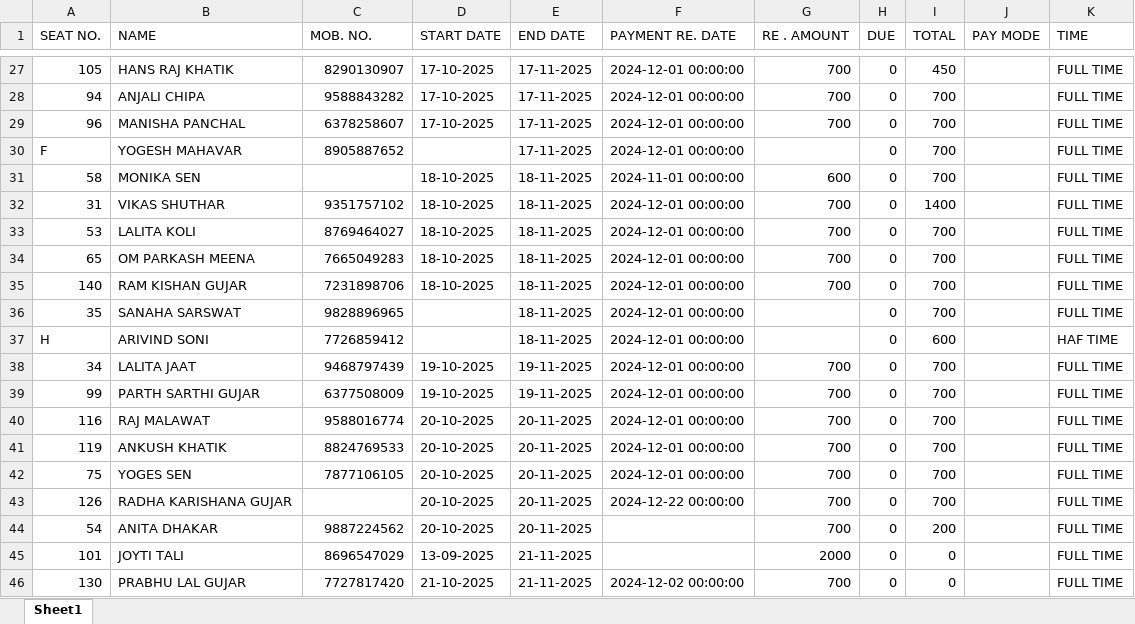
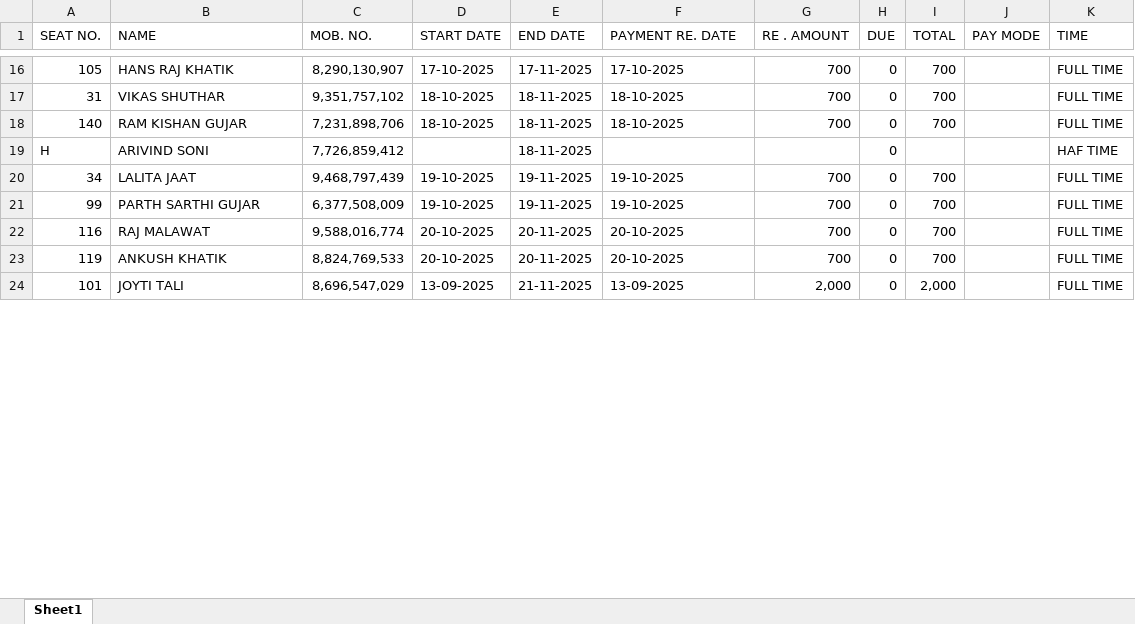
Before and after one commit to RudraMaheshwari/Friends_library, an Excel workbook: LIBRARY LIST.xlsx, sheet Sheet1, drawn as a sheet; only a part is shown, gaps mark what is left out; values as stored, in another font and other column widths than the file's, no cell formats; removed rows and columns are numbered as before the commit, all else as after; the diff covers the shown part only; the diff names each change by its address in the sheet, - before the commit and + after, or states it on an @@ line.

```diff
--- a/LIBRARY LIST.xlsx (sheet Sheet1)
+++ b/LIBRARY LIST.xlsx (sheet Sheet1)
-C16 (MOB. NO.): 8290130907
+C16 (MOB. NO.): 8,290,130,907
-F16 (PAYMENT RE. DATE): 2024-12-01 00:00:00
+F16 (PAYMENT RE. DATE): 17-10-2025
-I16 (TOTAL): 450
+I16 (TOTAL): 700
-row 28: 94 | ANJALI CHIPA | 9588843282 | 17-10-2025 | 17-11-2025 | 2024-12-01 00:00:00 | 700 | 0 | 700 |  | FULL TIME
-row 29: 96 | MANISHA PANCHAL | 6378258607 | 17-10-2025 | 17-11-2025 | 2024-12-01 00:00:00 | 700 | 0 | 700 |  | FULL TIME
-row 30: F | YOGESH MAHAVAR | 8905887652 |  | 17-11-2025 | 2024-12-01 00:00:00 |  | 0 | 700 |  | FULL TIME
-row 31: 58 | MONIKA SEN |  | 18-10-2025 | 18-11-2025 | 2024-11-01 00:00:00 | 600 | 0 | 700 |  | FULL TIME
-C17 (MOB. NO.): 9351757102
+C17 (MOB. NO.): 9,351,757,102
-F17 (PAYMENT RE. DATE): 2024-12-01 00:00:00
+F17 (PAYMENT RE. DATE): 18-10-2025
-I17 (TOTAL): 1400
+I17 (TOTAL): 700
-row 33: 53 | LALITA KOLI | 8769464027 | 18-10-2025 | 18-11-2025 | 2024-12-01 00:00:00 | 700 | 0 | 700 |  | FULL TIME
-row 34: 65 | OM PARKASH MEENA | 7665049283 | 18-10-2025 | 18-11-2025 | 2024-12-01 00:00:00 | 700 | 0 | 700 |  | FULL TIME
-C18 (MOB. NO.): 7231898706
+C18 (MOB. NO.): 7,231,898,706
-F18 (PAYMENT RE. DATE): 2024-12-01 00:00:00
+F18 (PAYMENT RE. DATE): 18-10-2025
-row 36: 35 | SANAHA SARSWAT | 9828896965 |  | 18-11-2025 | 2024-12-01 00:00:00 |  | 0 | 700 |  | FULL TIME
-C19 (MOB. NO.): 7726859412
+C19 (MOB. NO.): 7,726,859,412
-F19 (PAYMENT RE. DATE): 2024-12-01 00:00:00
+F19 (PAYMENT RE. DATE): (empty)
-I19 (TOTAL): 600
+I19 (TOTAL): (empty)
-C20 (MOB. NO.): 9468797439
+C20 (MOB. NO.): 9,468,797,439
-F20:F21 (PAYMENT RE. DATE): 2024-12-01 00:00:00
+F20:F21 (PAYMENT RE. DATE): 19-10-2025
-C21 (MOB. NO.): 6377508009
+C21 (MOB. NO.): 6,377,508,009
-C22 (MOB. NO.): 9588016774
+C22 (MOB. NO.): 9,588,016,774
-F22:F23 (PAYMENT RE. DATE): 2024-12-01 00:00:00
+F22:F23 (PAYMENT RE. DATE): 20-10-2025
-C23 (MOB. NO.): 8824769533
+C23 (MOB. NO.): 8,824,769,533
-row 42: 75 | YOGES SEN | 7877106105 | 20-10-2025 | 20-11-2025 | 2024-12-01 00:00:00 | 700 | 0 | 700 |  | FULL TIME
-row 43: 126 | RADHA KARISHANA GUJAR |  | 20-10-2025 | 20-11-2025 | 2024-12-22 00:00:00 | 700 | 0 | 700 |  | FULL TIME
-row 44: 54 | ANITA DHAKAR | 9887224562 | 20-10-2025 | 20-11-2025 |  | 700 | 0 | 200 |  | FULL TIME
-C24 (MOB. NO.): 8696547029
+C24 (MOB. NO.): 8,696,547,029
-F24 (PAYMENT RE. DATE): (empty)
+F24 (PAYMENT RE. DATE): 13-09-2025
-G24 (RE . AMOUNT): 2000
+G24 (RE . AMOUNT): 2,000
-I24 (TOTAL): 0
+I24 (TOTAL): 2,000
-row 46: 130 | PRABHU LAL GUJAR | 7727817420 | 21-10-2025 | 21-11-2025 | 2024-12-02 00:00:00 | 700 | 0 | 0 |  | FULL TIME
```
Also changed, not shown: 79 added rows, 68 removed rows and 377 edited cells elsewhere in this sheet, cell formats, 3 other files.
